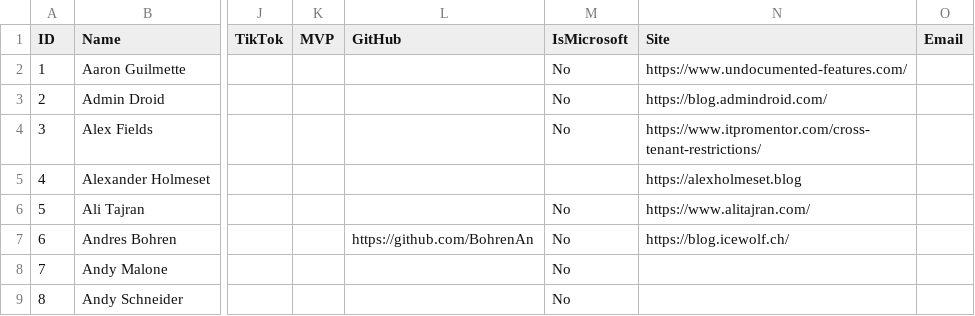
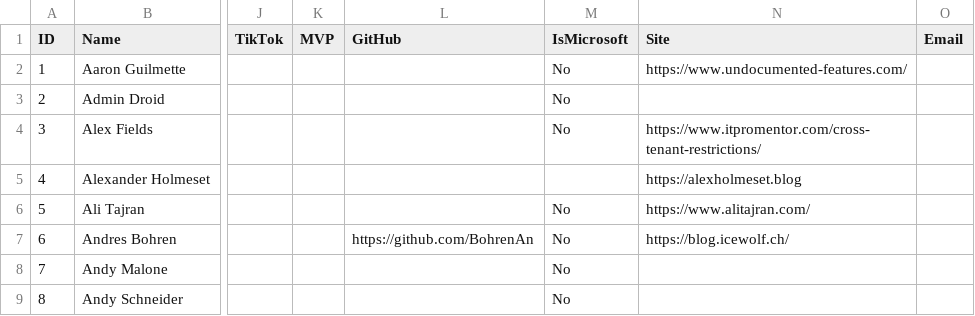
Before and after one commit to merill/entranews, a CSV file: authors.csv, drawn as a sheet; only a part is shown, gaps mark what is left out; the diff names each change by its address in the sheet, - before the commit and + after, or states it on an @@ line.

Commit message:
Update authors.csv

```diff
--- a/authors.csv
+++ b/authors.csv
-N3 (Site): https://blog.admindroid.com/
+N3 (Site): (empty)
```
